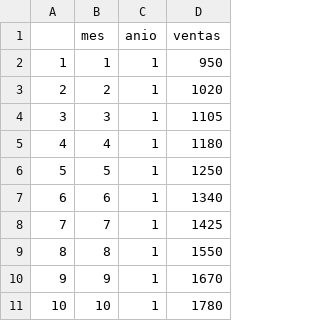
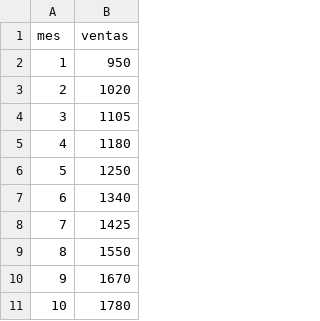
Before and after one commit to rpizarrog/Libro-Aprendizaje-Automatico.-Casos-de-Estudio-con-R-y-Python, a CSV file: datos/crecimiento_exponencial_ventas_app_36_meses.csv, drawn as a sheet; only a part is shown; the diff names each change by its address in the sheet, - before the commit and + after, or states it on an @@ line.

Commit message:
Add files via upload

```diff
--- a/datos/crecimiento_exponencial_ventas_app_36_meses.csv
+++ b/datos/crecimiento_exponencial_ventas_app_36_meses.csv
-column A, rows 2-11: 1 | 2 | 3 | 4 | 5 | 6 | 7 | 8 | 9 | 10
-column C (anio), rows 2-11: all 1
```
